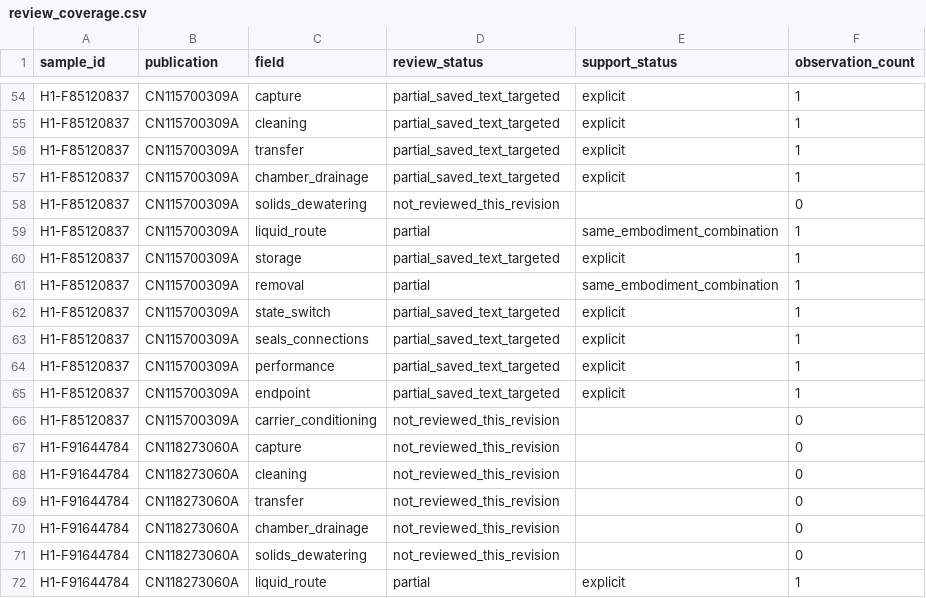
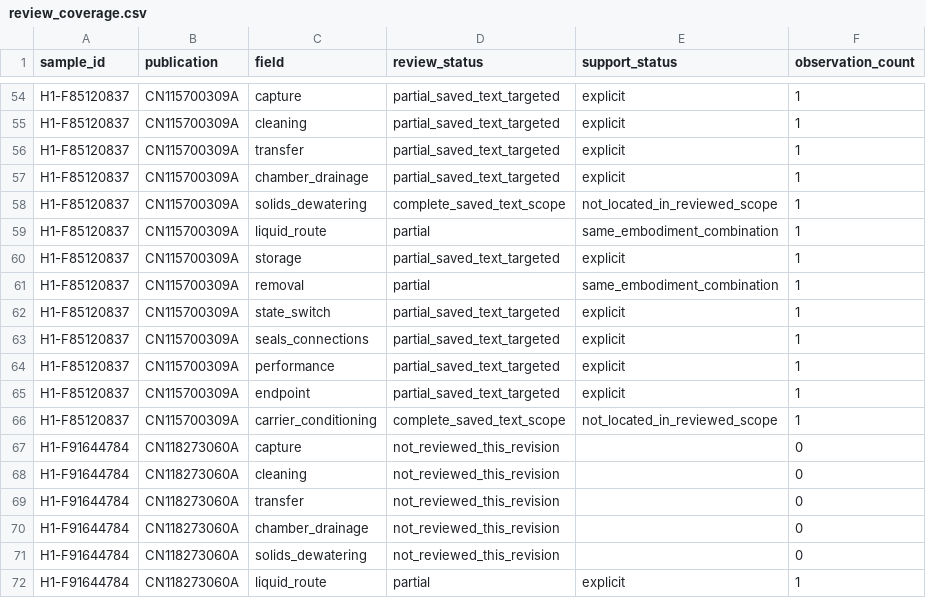
Before and after one commit to tianhuojeff/h1-microfiber-study, a CSV file: corrections/20260929_r1/data/review_coverage.csv, drawn as a sheet; only a part is shown, gaps mark what is left out.

Commit message:
Bound CN115700309 dewatering and carrier review to complete saved text

```diff
--- a/corrections/20260929_r1/data/review_coverage.csv
+++ b/corrections/20260929_r1/data/review_coverage.csv
@@ -57,3 +57,3 @@ H1-F85120837,CN115700309A,transfer,partial_saved_text_targeted,explicit,1
 H1-F85120837,CN115700309A,chamber_drainage,partial_saved_text_targeted,explicit,1
-H1-F85120837,CN115700309A,solids_dewatering,not_reviewed_this_revision,,0
+H1-F85120837,CN115700309A,solids_dewatering,complete_saved_text_scope,not_located_in_reviewed_scope,1
 H1-F85120837,CN115700309A,liquid_route,partial,same_embodiment_combination,1
@@ -65,3 +65,3 @@ H1-F85120837,CN115700309A,performance,partial_saved_text_targeted,explicit,1
 H1-F85120837,CN115700309A,endpoint,partial_saved_text_targeted,explicit,1
-H1-F85120837,CN115700309A,carrier_conditioning,not_reviewed_this_revision,,0
+H1-F85120837,CN115700309A,carrier_conditioning,complete_saved_text_scope,not_located_in_reviewed_scope,1
 H1-F91644784,CN118273060A,capture,not_reviewed_this_revision,,0
```
Also changed, not shown: 7 other files.
